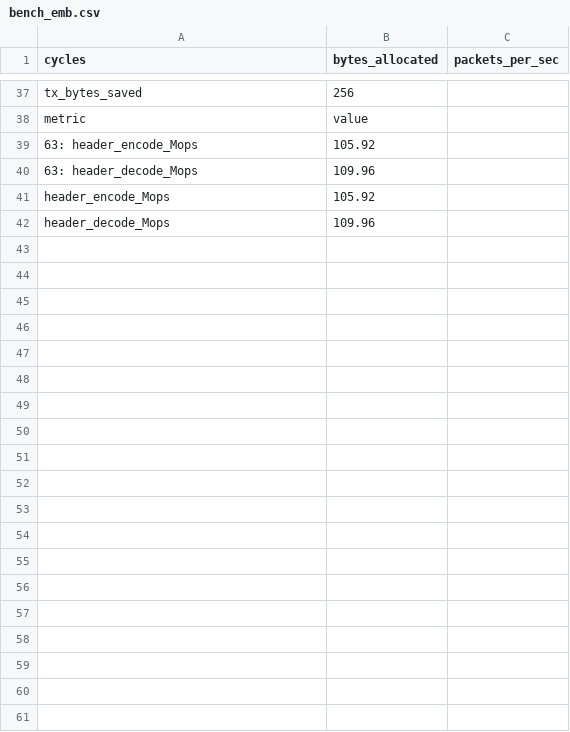
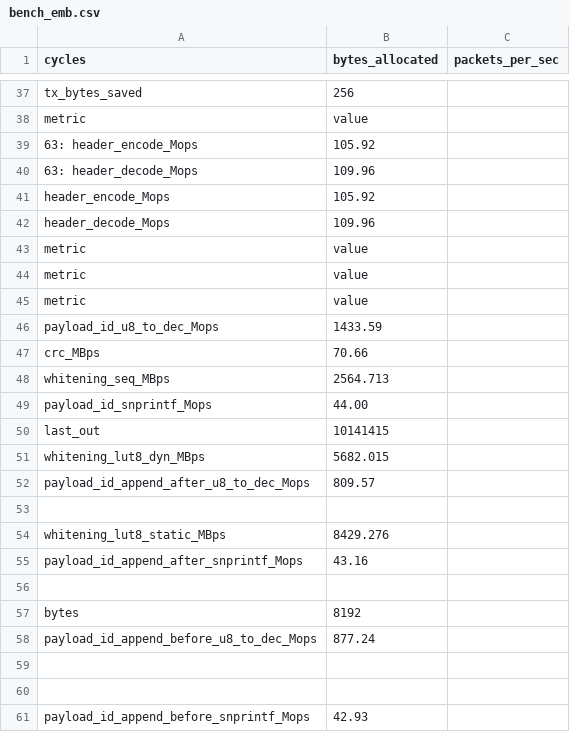
Before and after one commit to yakir1991/gr-lora_sdr, a CSV file: bench_emb.csv, drawn as a sheet; only a part is shown, gaps mark what is left out; the diff covers the shown part only; the diff names each change by its address in the sheet, - before the commit and + after, or states it on an @@ line.

```diff
--- a/bench_emb.csv
+++ b/bench_emb.csv
+row 43: metric | value
+row 44: metric | value
+row 45: metric | value
+row 46: payload_id_u8_to_dec_Mops | 1433.59
+row 47: crc_MBps | 70.66
+row 48: whitening_seq_MBps | 2564.713
+row 49: payload_id_snprintf_Mops | 44.00
+row 50: last_out | 10141415
+row 51: whitening_lut8_dyn_MBps | 5682.015
+row 52: payload_id_append_after_u8_to_dec_Mops | 809.57
+row 53: (empty)
+row 54: whitening_lut8_static_MBps | 8429.276
+row 55: payload_id_append_after_snprintf_Mops | 43.16
+row 56: (empty)
+row 57: bytes | 8192
+row 58: payload_id_append_before_u8_to_dec_Mops | 877.24
+row 59: (empty)
+row 60: (empty)
+row 61: payload_id_append_before_snprintf_Mops | 42.93
```
Also changed, not shown: 66 added rows elsewhere in this file, 14 other files.
